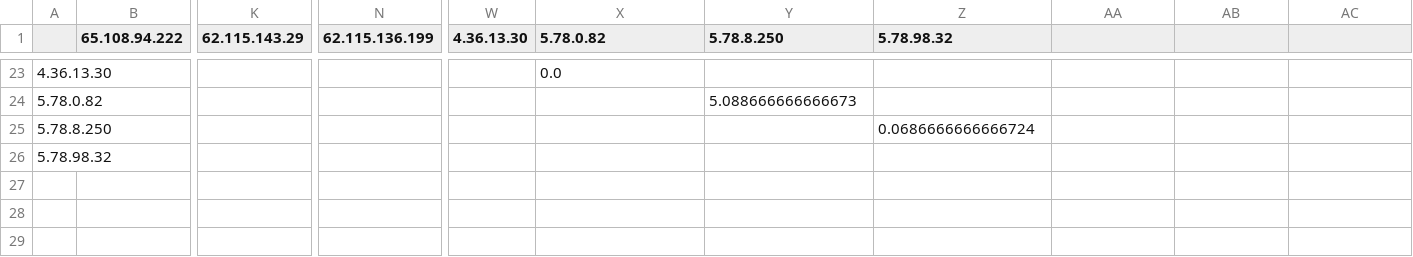
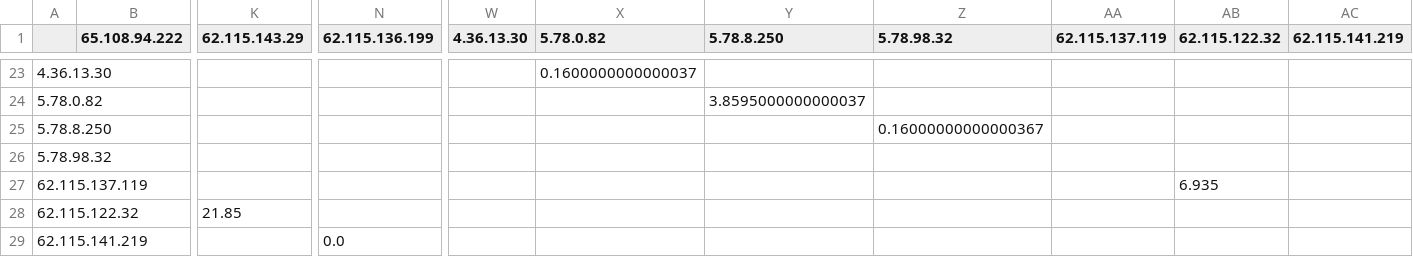
Before and after one commit to bozdoganmustafa/project_automated_mtr, a CSV file: vm_csv_folder/65_108_94_222/vm_final_latency_matrix.csv, drawn as a sheet; only a part is shown, gaps mark what is left out; rows hold the shown columns only; the diff covers the shown part only; the diff names each change by its address in the sheet, - before the commit and + after, or states it on an @@ line.

```diff
--- a/vm_csv_folder/65_108_94_222/vm_final_latency_matrix.csv
+++ b/vm_csv_folder/65_108_94_222/vm_final_latency_matrix.csv
-AA1: (empty)
+AA1: 62.115.137.119
-AB1: (empty)
+AB1: 62.115.122.32
-AC1: (empty)
+AC1: 62.115.141.219
-X23 (5.78.0.82): 0.0
+X23 (5.78.0.82): 0.1600000000000037
-Y24 (5.78.8.250): 5.088666666666673
+Y24 (5.78.8.250): 3.8595000000000037
-Z25 (5.78.98.32): 0.0686666666666724
+Z25 (5.78.98.32): 0.16000000000000367
+row 27: 62.115.137.119 |  |  |  |  |  |  |  |  | 6.935
+row 28: 62.115.122.32 |  | 21.85
+row 29: 62.115.141.219 |  |  | 0.0
```
Also changed, not shown: 40 edited cells elsewhere in this file, vm_csv_folder/65_108_94_222/matrix_index.csv, vm_csv_folder/65_108_94_222/vm_explored_nodes.csv, 1 other file.
